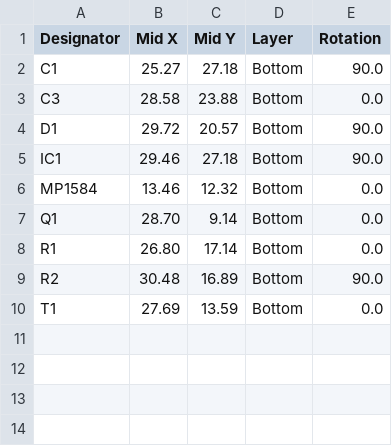
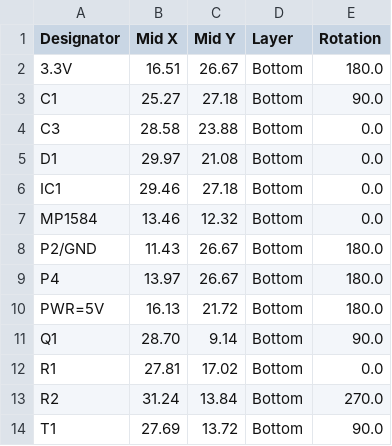
Before and after one commit to zbchristian/Raspi_PowerSwitch, a CSV file: Eagle/JLCPCB/raspiPowerControl_bottom_cpl.csv, drawn as a sheet.

```diff
--- a/Eagle/JLCPCB/raspiPowerControl_bottom_cpl.csv
+++ b/Eagle/JLCPCB/raspiPowerControl_bottom_cpl.csv
@@ -1,10 +1,14 @@
 Designator,Mid X,Mid Y,Layer,Rotation
+3.3V,16.51,26.67,Bottom,180.0
 C1,25.27,27.18,Bottom,90.0
 C3,28.58,23.88,Bottom,0.0
-D1,29.72,20.57,Bottom,90.0
-IC1,29.46,27.18,Bottom,90.0
+D1,29.97,21.08,Bottom,0.0
+IC1,29.46,27.18,Bottom,0.0
 MP1584,13.46,12.32,Bottom,0.0
-Q1,28.70, 9.14,Bottom,0.0
-R1,26.80,17.14,Bottom,0.0
-R2,30.48,16.89,Bottom,90.0
-T1,27.69,13.59,Bottom,0.0
+P2/GND,11.43,26.67,Bottom,180.0
+P4,13.97,26.67,Bottom,180.0
+PWR=5V,16.13,21.72,Bottom,180.0
+Q1,28.70, 9.14,Bottom,90.0
+R1,27.81,17.02,Bottom,0.0
+R2,31.24,13.84,Bottom,270.0
+T1,27.69,13.72,Bottom,90.0
```
Also changed, not shown: Eagle/JLCPCB/raspiPowerControl_bottom_bom.csv, 2 other files.
